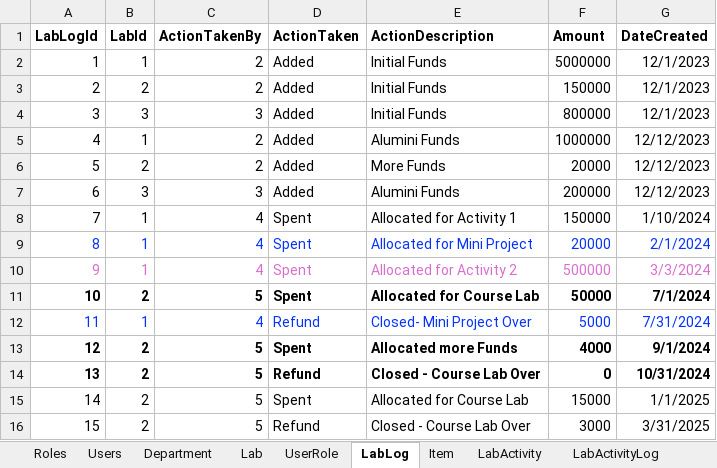
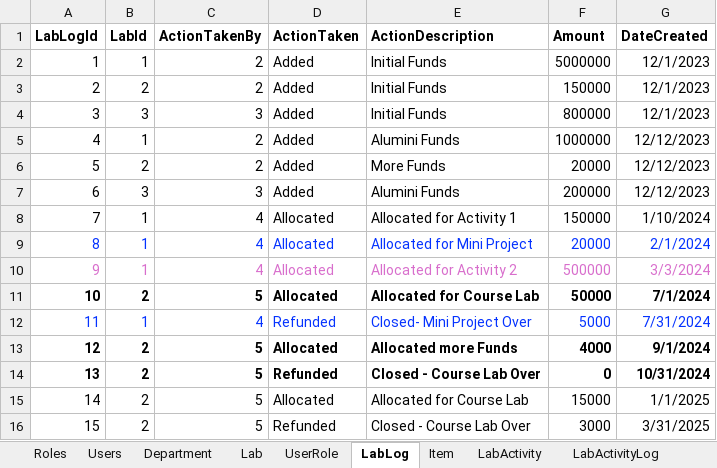
Before and after one commit to kartik-iitk/Asset-Management, an Excel workbook: data/data1.xlsx, sheet LabLog, drawn as a sheet; values as stored, in another font and other column widths than the file's, no borders; the diff names each change by its address in the sheet, - before the commit and + after, or states it on an @@ line.

```diff
--- a/data/data1.xlsx (sheet LabLog)
+++ b/data/data1.xlsx (sheet LabLog)
-D8:D11 (ActionTaken): Spent
+D8:D11 (ActionTaken): Allocated
-D12 (ActionTaken): Refund
+D12 (ActionTaken): Refunded
-D13 (ActionTaken): Spent
+D13 (ActionTaken): Allocated
-D14 (ActionTaken): Refund
+D14 (ActionTaken): Refunded
-D15 (ActionTaken): Spent
+D15 (ActionTaken): Allocated
-D16 (ActionTaken): Refund
+D16 (ActionTaken): Refunded
```
Also changed, not shown: sheet RequestLog, sheet POLog, sheet LabActivityLog, sheet Lab, sheet ActivityItemTransaction, sheet AssetTransactionLog, 2 other files.
